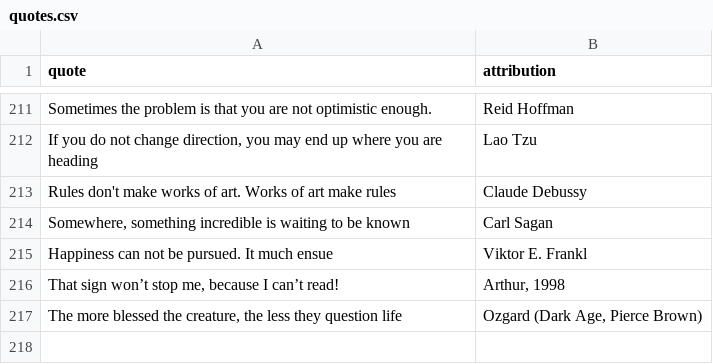
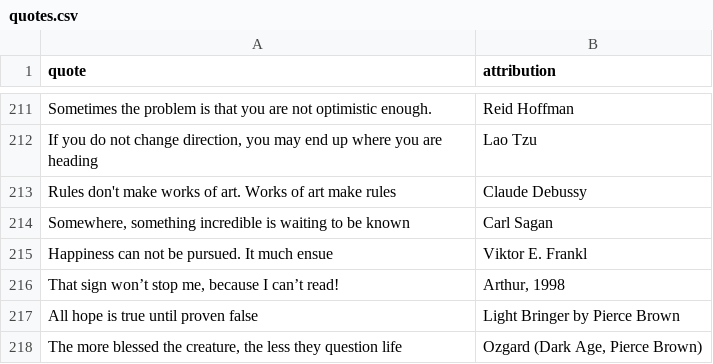
Before and after one commit to PatrickAuld/patrickauld.com, a CSV file: public/quotes.csv, drawn as a sheet; only a part is shown, gaps mark what is left out.

Commit message:
add Light Bringer quote

```diff
--- a/public/quotes.csv
+++ b/public/quotes.csv
@@ -220,2 +220,3 @@ Rules don't make works of art. Works of art make rules,Claude Debussy
 "That sign won’t stop me, because I can’t read!","Arthur, 1998"
+"All hope is true until proven false","Light Bringer by Pierce Brown"
 "The more blessed the creature, the less they question life","Ozgard (Dark Age, Pierce Brown)"
```
